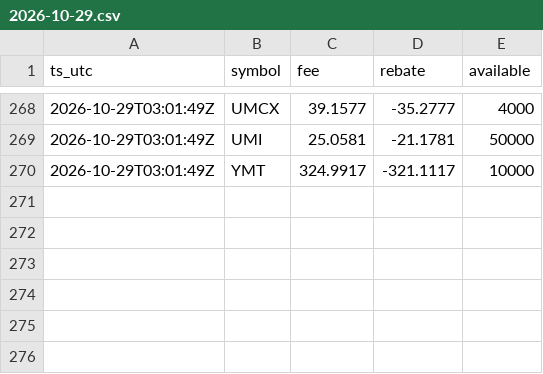
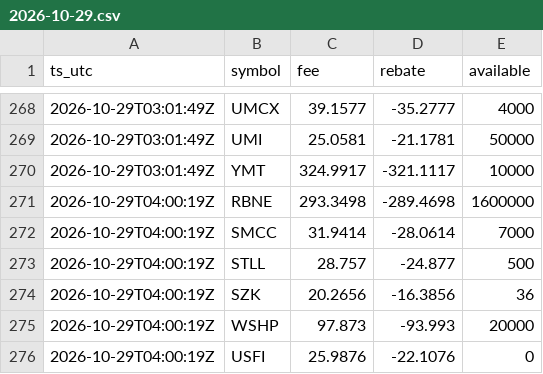
Before and after one commit to moyamiya55-dev/shortdata, a CSV file: data/ibkr/2026-10-29.csv, drawn as a sheet; only a part is shown, gaps mark what is left out; the diff names each change by its address in the sheet, - before the commit and + after, or states it on an @@ line.

Commit message:
ibkr 2026-10-29T04:00Z

```diff
--- a/data/ibkr/2026-10-29.csv
+++ b/data/ibkr/2026-10-29.csv
+row 271: 2026-10-29T04:00:19Z | RBNE | 293.3498 | -289.4698 | 1600000
+row 272: 2026-10-29T04:00:19Z | SMCC | 31.9414 | -28.0614 | 7000
+row 273: 2026-10-29T04:00:19Z | STLL | 28.757 | -24.877 | 500
+row 274: 2026-10-29T04:00:19Z | SZK | 20.2656 | -16.3856 | 36
+row 275: 2026-10-29T04:00:19Z | WSHP | 97.873 | -93.993 | 20000
+row 276: 2026-10-29T04:00:19Z | USFI | 25.9876 | -22.1076 | 0
```
Also changed, not shown: 1 other file.
